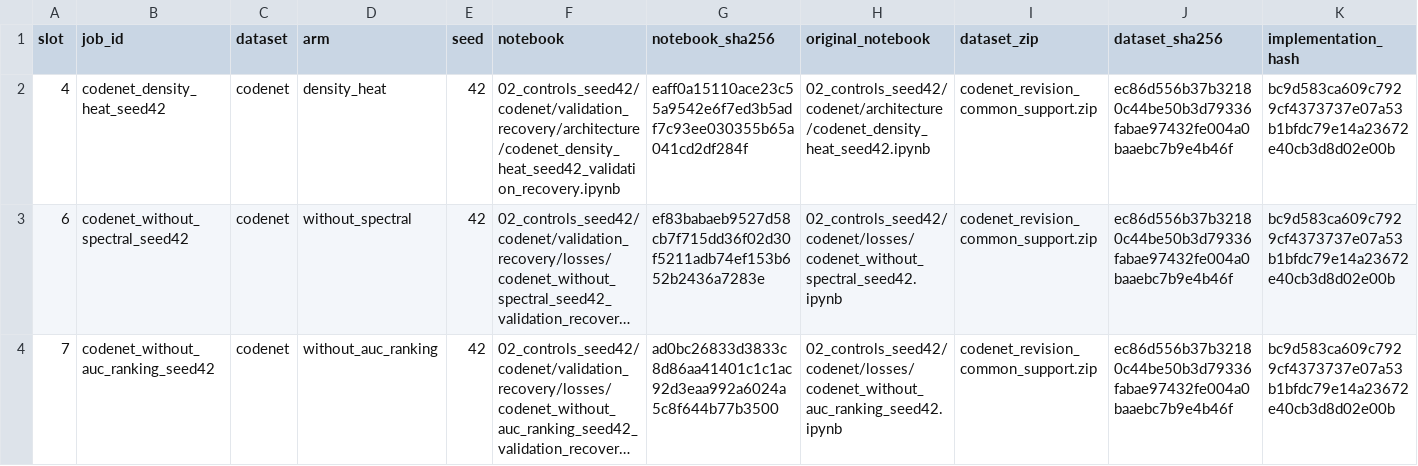
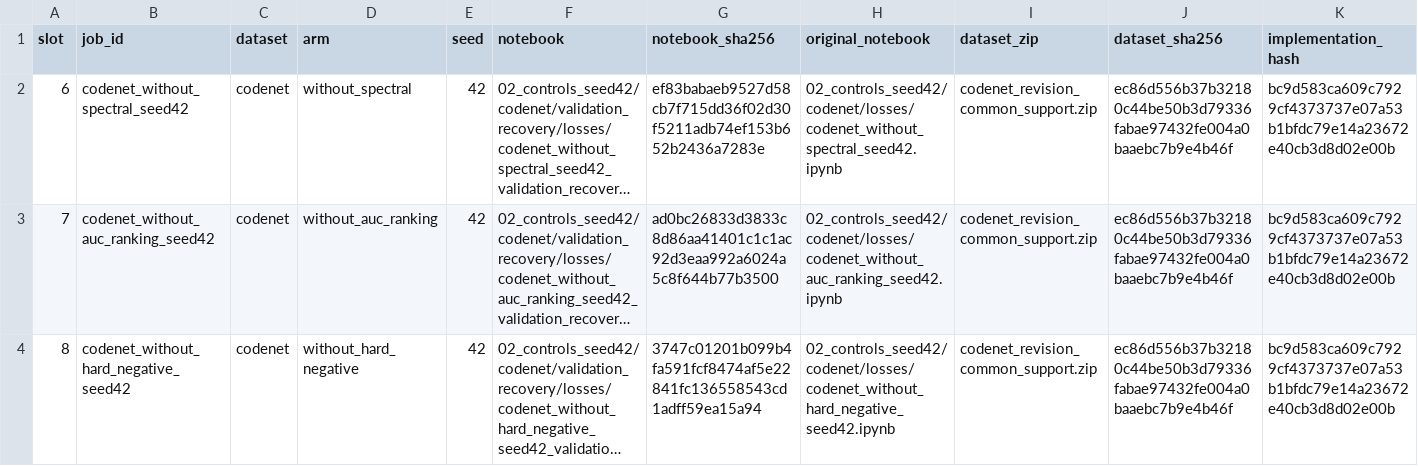
Before and after one commit to Knowledge4Software/Spectral-Software, a CSV file: revision/queues/next_independent_run_queue.csv, drawn as a sheet; only a part is shown; the shorter side is filled out with more unchanged rows; long unchanged cells end in …; rows hold the shown columns only; the diff names each change by its address in the sheet, - before the commit and + after, or states it on an @@ line.

Commit message:
Verify density-heat control and finish graph descriptor batch

```diff
--- a/revision/queues/next_independent_run_queue.csv
+++ b/revision/queues/next_independent_run_queue.csv
-row 2: 4 | codenet_density_heat_seed42 | codenet | density_heat | 42 | 02_controls_seed42/codenet/validation_recovery/architecture/codenet_density_heat_seed42_validation_recovery.ipynb | eaff0a15110ace23c55a9542e6f7ed3b5adf7c93ee030355b65a041cd2df284f | 02_controls_seed42/codenet/architecture/codenet_density_heat_seed42.ipynb | codenet_revision_common_support.zip | ec86d556b37b32180c44be50b3d79336fabae97432fe004a0baaebc7b9e4b46f | bc9d583ca609c7929cf4373737e07a53b1bfdc79e14a23672e40cb3d8d02e00b
```
Also changed, not shown: revision/queues/next_independent_roster.csv, revision/results/control_progress.csv, 11 other files.
